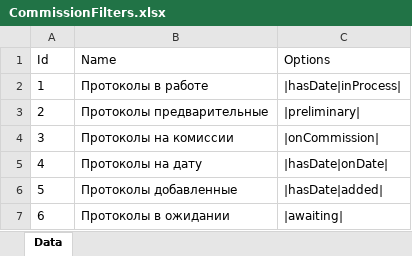
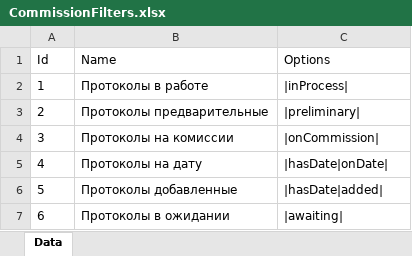
Before and after one commit to Demarsch/ChildCare, an Excel workbook: DatabaseUpdate/ExcelFiles/CommissionFilters.xlsx, sheet Data, drawn as a sheet; values as stored, in another font and other column widths than the file's, no borders; the diff names each change by its address in the sheet, - before the commit and + after, or states it on an @@ line.

Commit message:
Set colors for commission protocols, navigate itemsList region in commission decisions

```diff
--- a/DatabaseUpdate/ExcelFiles/CommissionFilters.xlsx (sheet Data)
+++ b/DatabaseUpdate/ExcelFiles/CommissionFilters.xlsx (sheet Data)
-C2 (Options): |hasDate|inProcess|
+C2 (Options): |inProcess|
```
Also changed, not shown: 5 other files.
